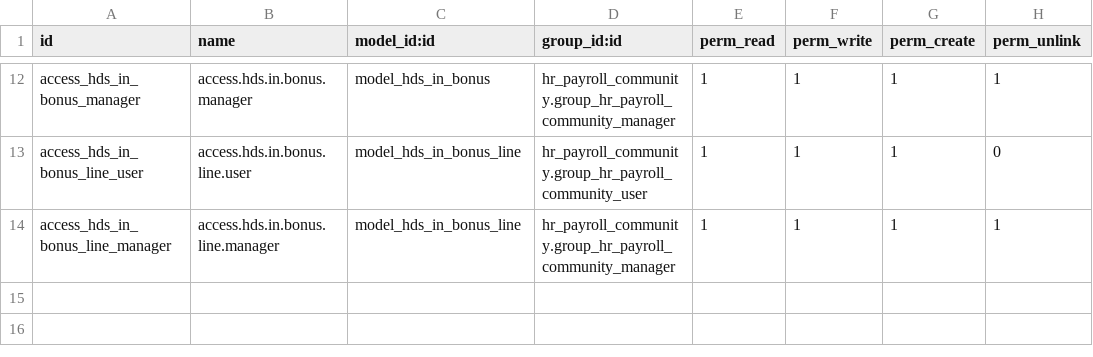
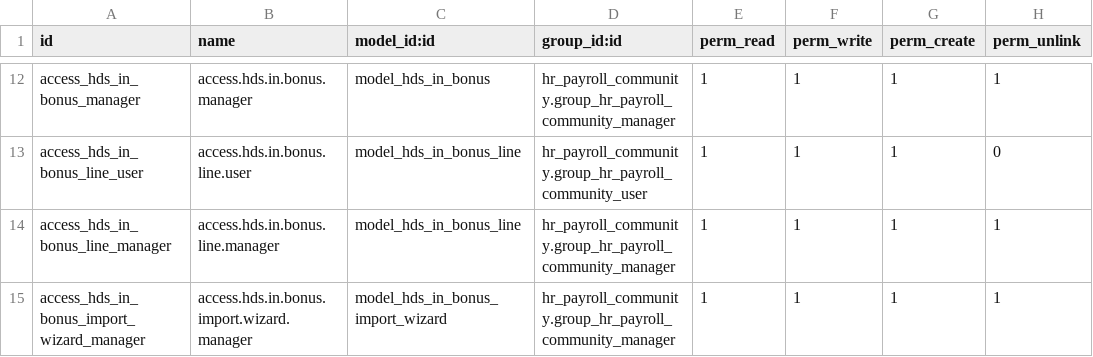
Before and after one commit to Hudsonsoftwares/HUD_HRMS, a CSV file: hudson_in_payroll/security/ir.model.access.csv, drawn as a sheet; only a part is shown, gaps mark what is left out; the diff names each change by its address in the sheet, - before the commit and + after, or states it on an @@ line.

Commit message:
bonus implemtion done

```diff
--- a/hudson_in_payroll/security/ir.model.access.csv
+++ b/hudson_in_payroll/security/ir.model.access.csv
+row 15: access_hds_in_bonus_import_wizard_manager | access.hds.in.bonus.import.wizard.manager | model_hds_in_bonus_import_wizard | hr_payroll_community.group_hr_payroll_community_manager | 1 | 1 | 1 | 1
```
Also changed, not shown: 12 other files.
